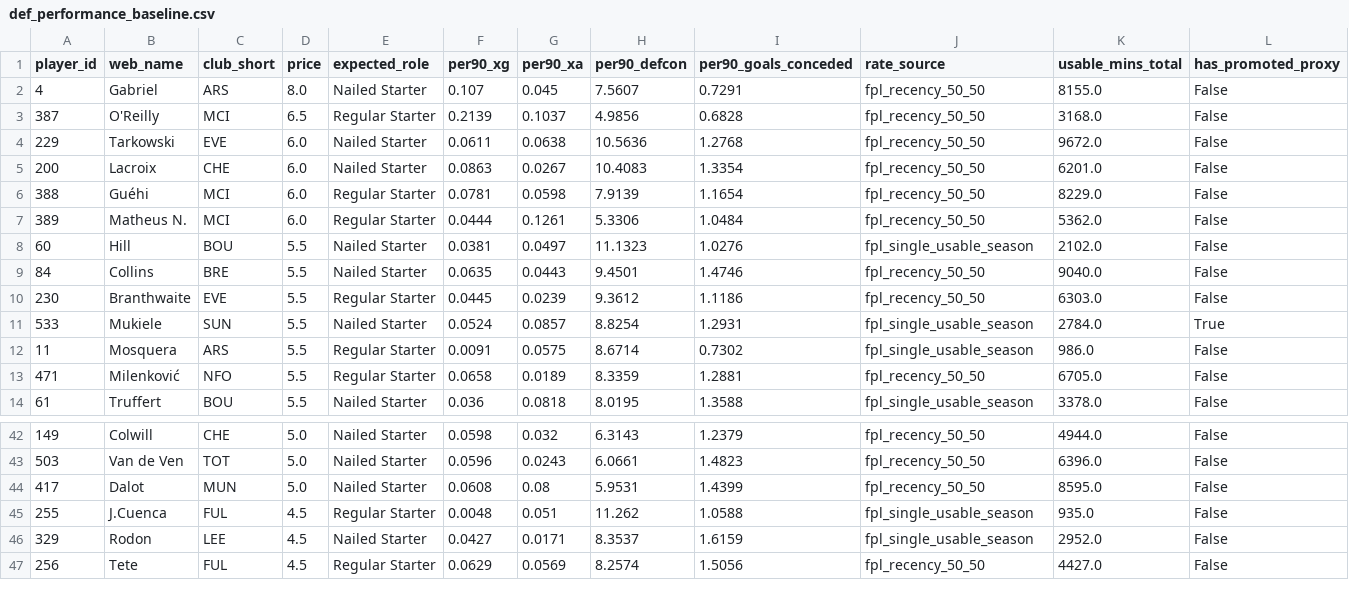
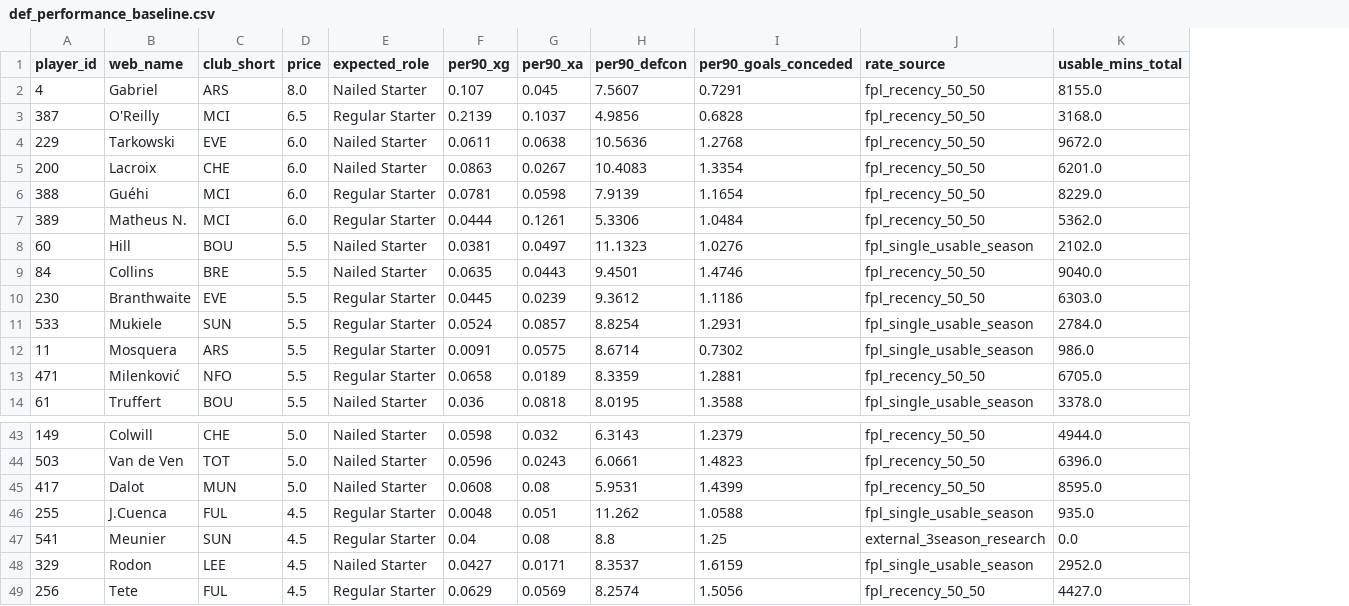
Before and after one commit to JubileeZ/fpl-jubilee-ascent, a CSV file: data/research/def-fixture-rotation/def_performance_baseline.csv, drawn as a sheet; only a part is shown, gaps mark what is left out; removed rows and columns are numbered as before the commit, all else as after; the diff covers the shown part only; the diff names each change by its address in the sheet, - before the commit and + after, or states it on an @@ line.

```diff
--- a/data/research/def-fixture-rotation/def_performance_baseline.csv
+++ b/data/research/def-fixture-rotation/def_performance_baseline.csv
-column L (has_promoted_proxy), rows 2-14: False | False | False | False | False | False | False | False | False | True | False | False | False; rows 42-47: all False
-E11 (expected_role): Nailed Starter
+E11 (expected_role): Regular Starter
+row 47: 541 | Meunier | SUN | 4.5 | Regular Starter | 0.04 | 0.08 | 8.8 | 1.25 | external_3season_research | 0.0
```
Also changed, not shown: 4 added rows, 3 removed rows and 2 edited cells elsewhere in this file, data/research/gkp-fixture-rotation/gkp_performance_baseline.csv, data/research/gw1-6-preseason-pipeline/02-expected-stats-gw1-5/gw1-5_projections.csv, 9 other files.
